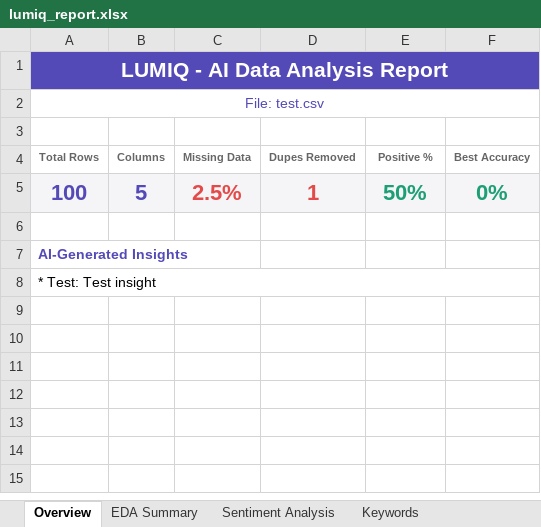
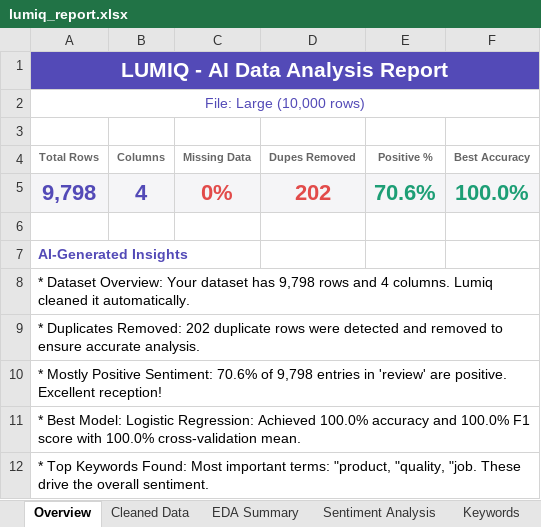
Before and after one commit to arjunpv1312/Lumiq, an Excel workbook: static/outputs/lumiq_report.xlsx, sheet Overview, drawn as a sheet; values as stored, in another font and other column widths than the file's, no borders; removed rows and columns are numbered as before the commit, all else as after; the diff names each change by its address in the sheet, - before the commit and + after, or states it on an @@ line.

```diff
--- a/static/outputs/lumiq_report.xlsx (sheet Overview)
+++ b/static/outputs/lumiq_report.xlsx (sheet Overview)
+sheet tab: Cleaned Data
-A2 (Total Rows): File: test.csv
+A2 (Total Rows): File: Large (10,000 rows)
-row 5: 100 | 5 | 2.5% | 1 | 50% | 0%
+row 5: 9,798 | 4 | 0% | 202 | 70.6% | 100.0%
-A8 (Total Rows): * Test: Test insight
+A8 (Total Rows): * Dataset Overview: Your dataset has 9,798 rows and 4 columns. Lumiq cleaned it automatically.
+row 9: * Duplicates Removed: 202 duplicate rows were detected and removed to ensure accurate analysis.
+row 10: * Mostly Positive Sentiment: 70.6% of 9,798 entries in 'review' are positive. Excellent reception!
+row 11: * Best Model: Logistic Regression: Achieved 100.0% accuracy and 100.0% F1 score with 100.0% cross-validation mean.
+row 12: * Top Keywords Found: Most important terms: "product, "quality, "job. These drive the overall sentiment.
```
Also changed, not shown: sheet Keywords, sheet Sentiment Analysis, sheet EDA Summary, 19 other files.
